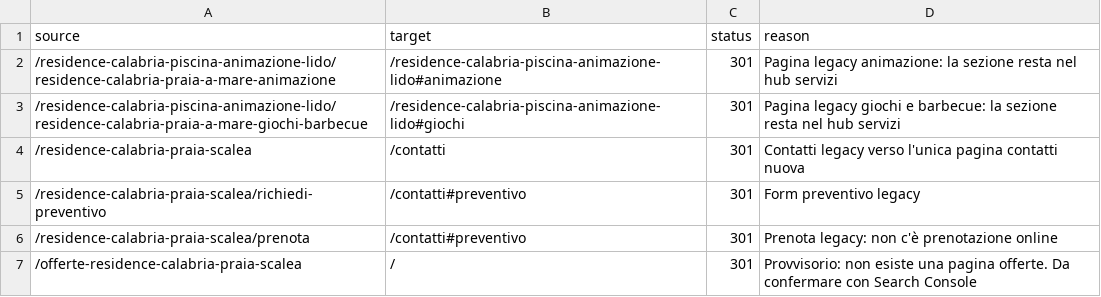
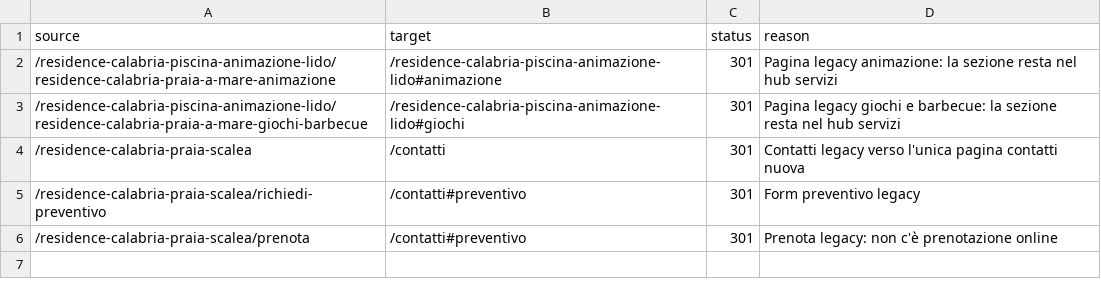
Before and after one commit to VittorinoMarco/residence-sole-e-luna, a CSV file: redirect.csv, drawn as a sheet.

```diff
--- a/redirect.csv
+++ b/redirect.csv
@@ -6,2 +6 @@ source,target,status,reason
 /residence-calabria-praia-scalea/prenota,/contatti#preventivo,301,Prenota legacy: non c'è prenotazione online
-/offerte-residence-calabria-praia-scalea,/,301,Provvisorio: non esiste una pagina offerte. Da confermare con Search Console
```
Also changed, not shown: 39 other files.
